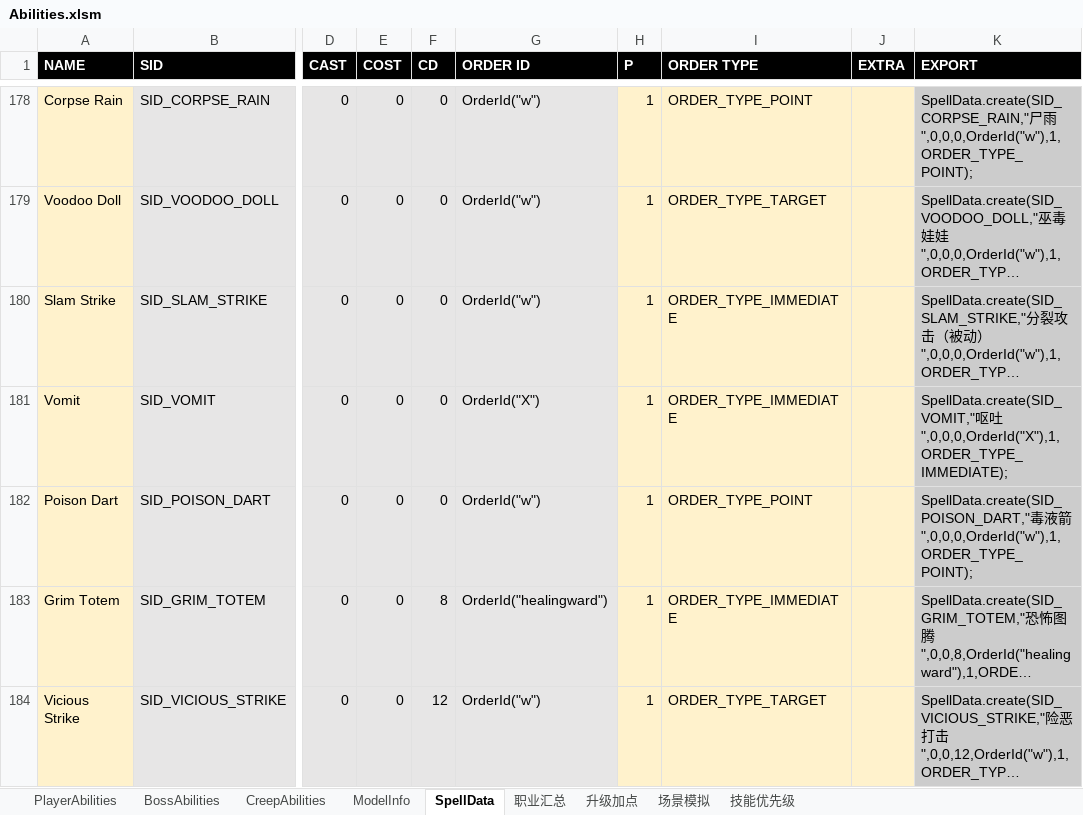
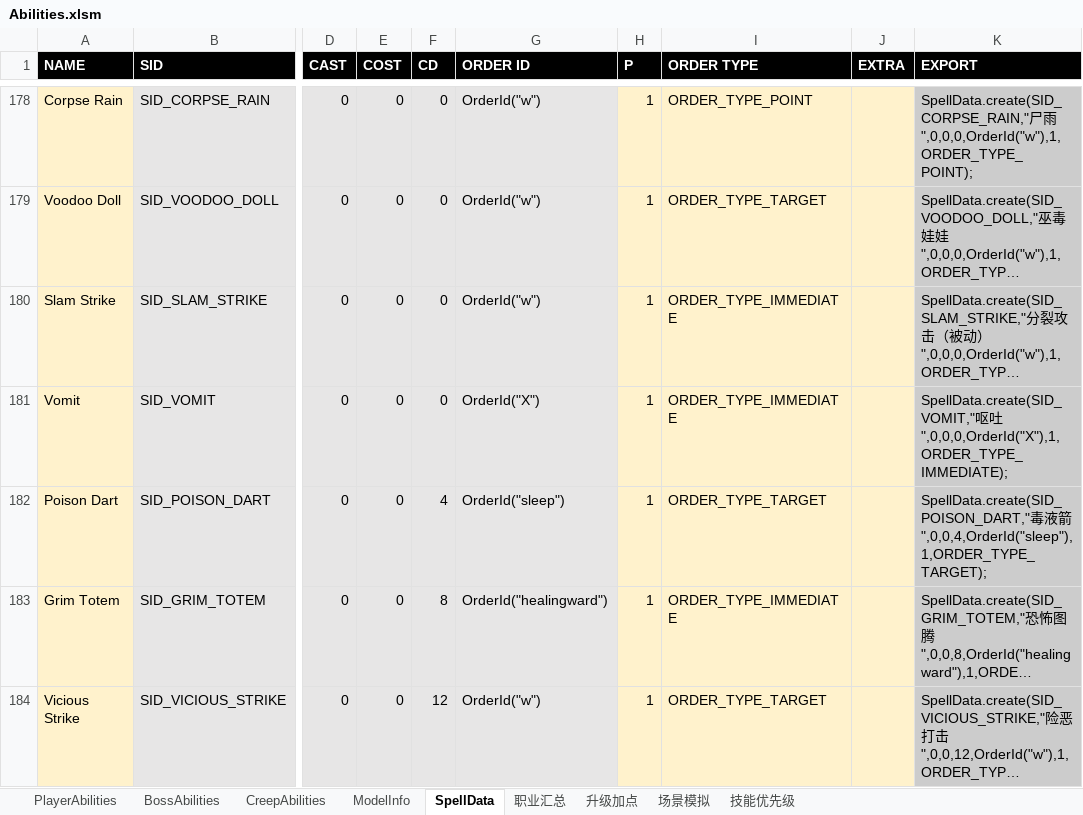
Before and after one commit to yatyricky/Zulaman-WE, an Excel workbook: dev/Abilities.xlsm, sheet SpellData, drawn as a sheet; only a part is shown, gaps mark what is left out; long unchanged cells end in …; values as stored, in another font and other column widths than the file's, no borders; conditional formats not drawn; the diff names each change by its address in the sheet, - before the commit and + after, or states it on an @@ line.

```diff
--- a/dev/Abilities.xlsm (sheet SpellData)
+++ b/dev/Abilities.xlsm (sheet SpellData)
-F182 (CD): 0
+F182 (CD): 4
-G182 (ORDER ID): OrderId("w")
+G182 (ORDER ID): OrderId("sleep")
-I182 (ORDER TYPE): ORDER_TYPE_POINT
+I182 (ORDER TYPE): ORDER_TYPE_TARGET
-K182 (EXPORT): …液箭",0,0,0,OrderId("w"),1,ORDER_TYPE_POINT);
+K182 (EXPORT): …液箭",0,0,4,OrderId("sleep"),1,ORDER_TYPE_TARGET);
```
Also changed, not shown: sheet CreepAbilities, 7 other files.
